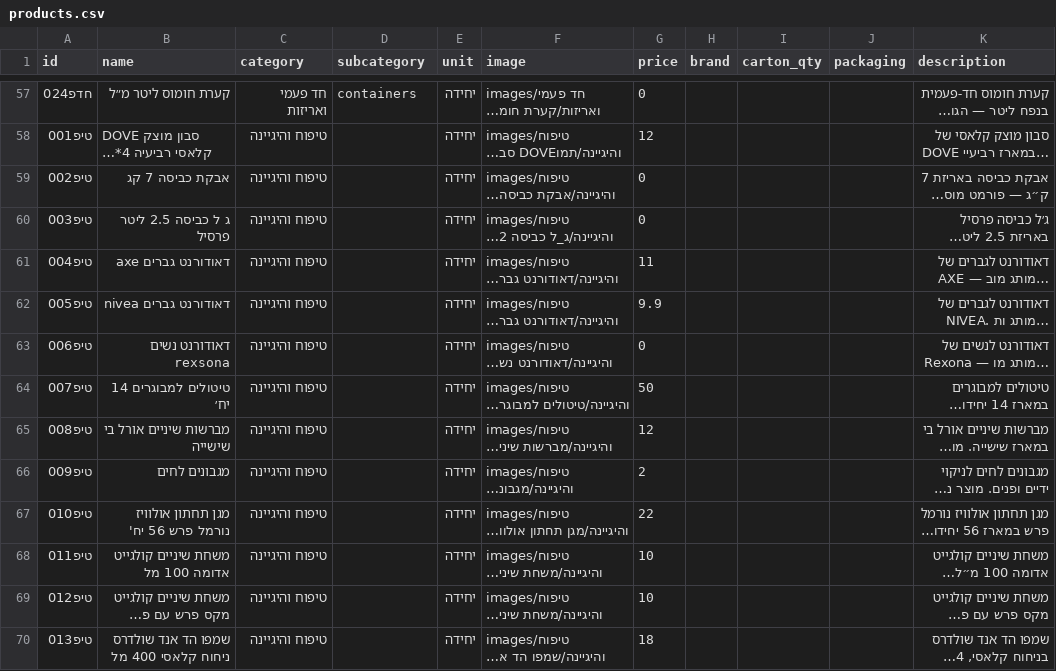
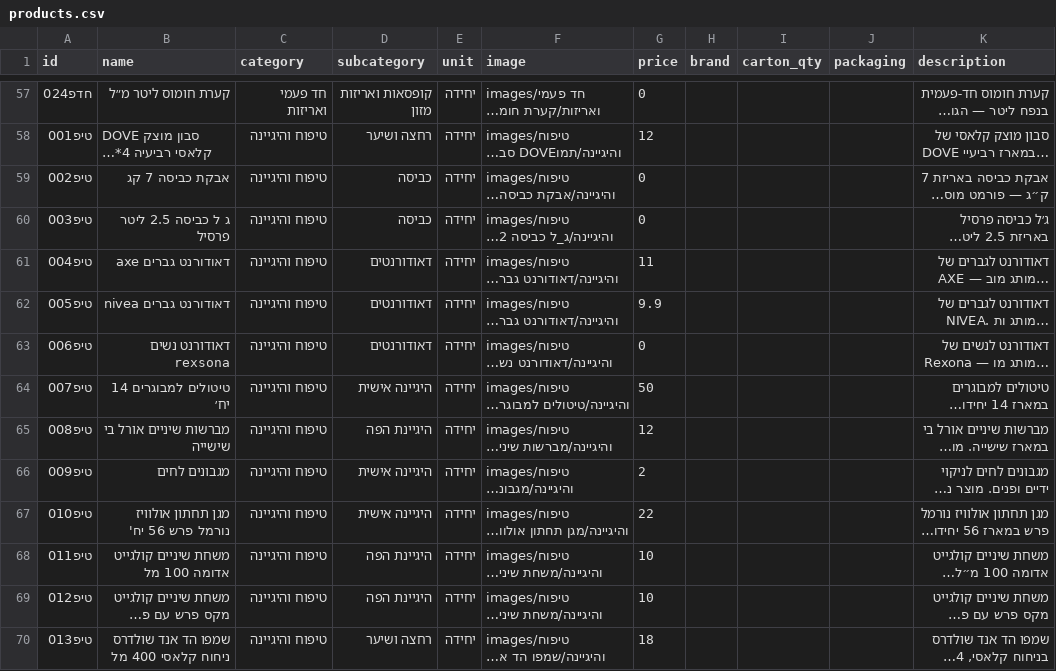
Before and after one commit to roeiaharoni4/aroan, a CSV file: data/products.csv, drawn as a sheet; only a part is shown, gaps mark what is left out; long unchanged cells end in …; the diff covers the shown part only; the diff names each change by its address in the sheet, - before the commit and + after, or states it on an @@ line.

```diff
--- a/data/products.csv
+++ b/data/products.csv
-D57 (subcategory): containers
+D57 (subcategory): קופסאות ואריזות מזון
-D58 (subcategory): (empty)
+D58 (subcategory): רחצה ושיער
-D59:D60 (subcategory): (empty)
+D59:D60 (subcategory): כביסה
-D61:D63 (subcategory): (empty)
+D61:D63 (subcategory): דאודורנטים
-D64 (subcategory): (empty)
+D64 (subcategory): היגיינה אישית
-D65 (subcategory): (empty)
+D65 (subcategory): היגיינת הפה
-D66:D67 (subcategory): (empty)
+D66:D67 (subcategory): היגיינה אישית
-D68:D69 (subcategory): (empty)
+D68:D69 (subcategory): היגיינת הפה
-D70 (subcategory): (empty)
+D70 (subcategory): רחצה ושיער
```
Also changed, not shown: 160 edited cells elsewhere in this file, 27 other files.
